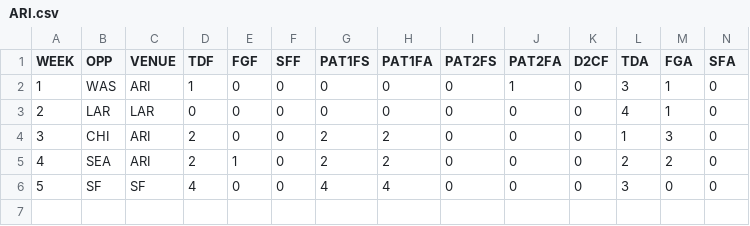
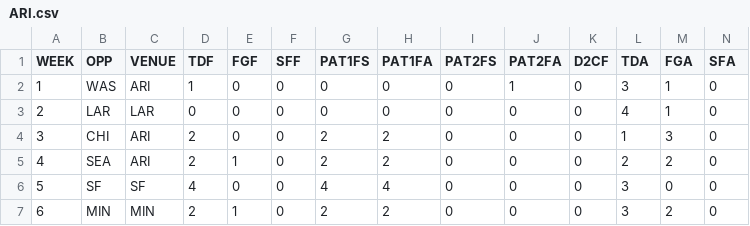
Before and after one commit to JoeJimFlood/MerrerPredictifier, a CSV file: NFL2018/Score Tables/ARI.csv, drawn as a sheet; only a part is shown; rows hold the shown columns only; the diff names each change by its address in the sheet, - before the commit and + after, or states it on an @@ line.

Commit message:
Added 2018 NFL Week 2 Forecasts/Fixed bug in hype calculation

```diff
--- a/NFL2018/Score Tables/ARI.csv
+++ b/NFL2018/Score Tables/ARI.csv
+row 7: 6 | MIN | MIN | 2 | 1 | 0 | 2 | 2 | 0 | 0 | 0 | 3 | 2 | 0
```
Also changed, not shown: NFL2018/Score Tables/BAL.csv, NFL2018/Score Tables/BUF.csv, 32 other files.
